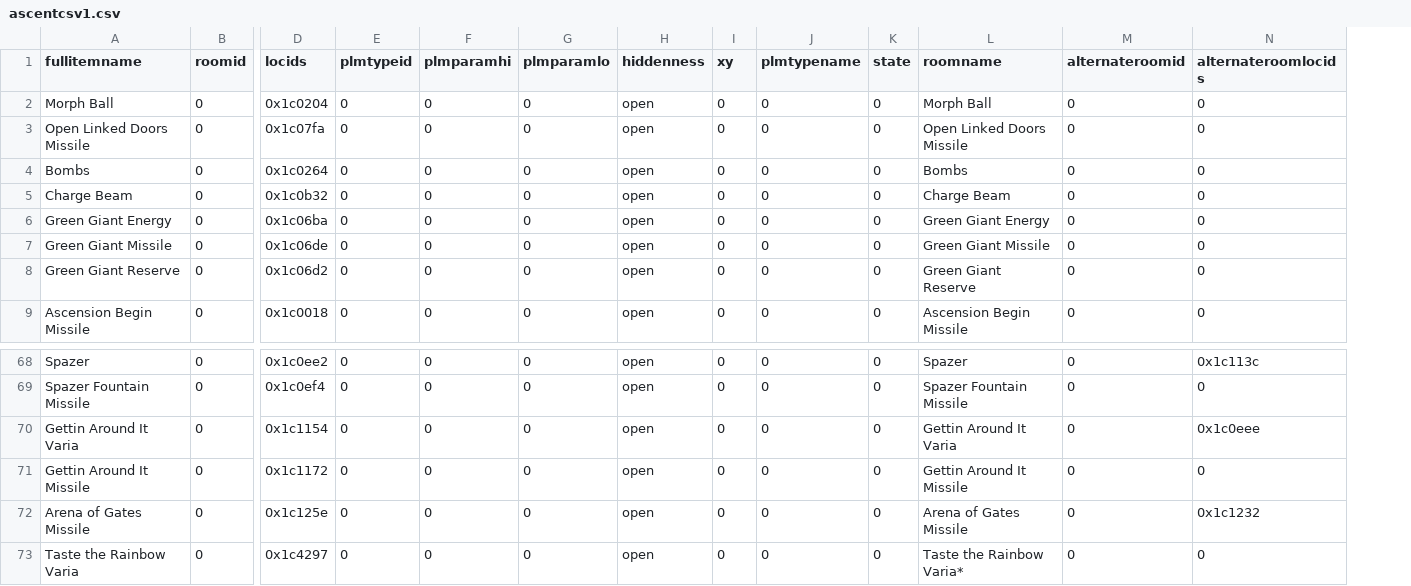
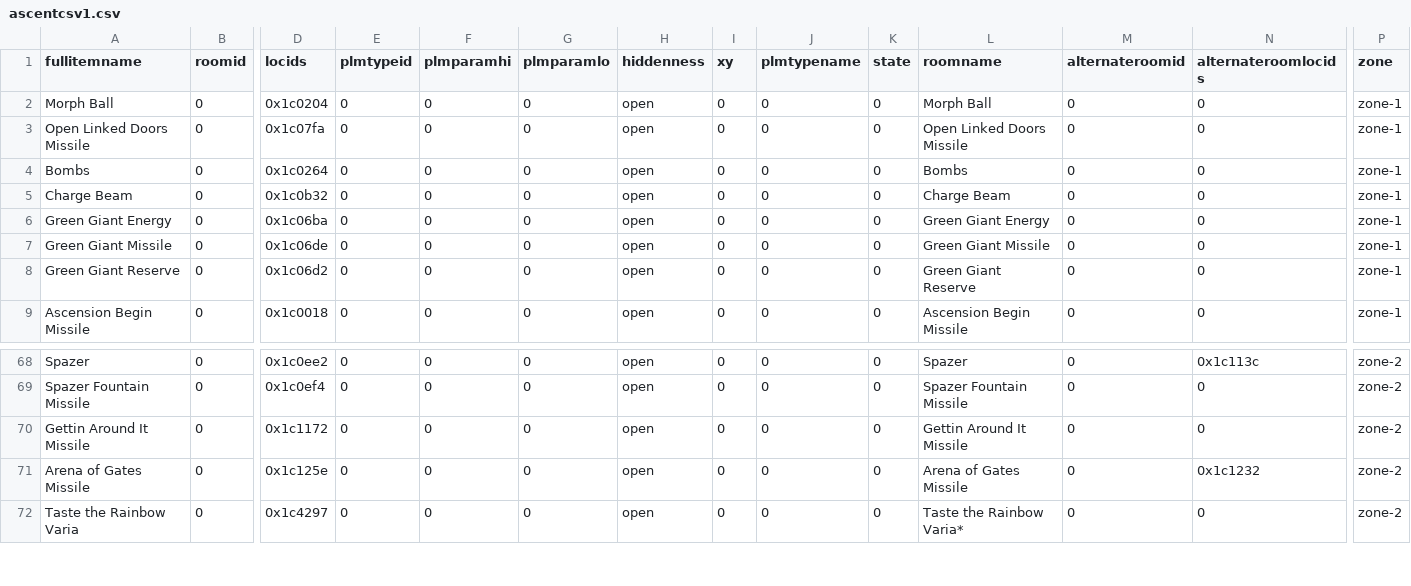
Before and after one commit to randorandy/AscentRando, a CSV file: ascentcsv1.csv, drawn as a sheet; only a part is shown, gaps mark what is left out; removed rows and columns are numbered as before the commit, all else as after; rows hold the shown columns only; the diff names each change by its address in the sheet, - before the commit and + after, or states it on an @@ line.

Commit message:
adding ASCENT_FIX=force as anti-softlocking option

```diff
--- a/ascentcsv1.csv
+++ b/ascentcsv1.csv
+column P (zone), rows 2-9: all zone-1; rows 68-72: all zone-2
-row 70: Gettin Around It Varia | 0 | 0x1c1154 | 0 | 0 | 0 | open | 0 | 0 | 0 | Gettin Around It Varia | 0 | 0x1c0eee
```
Also changed, not shown: 4 other files.
